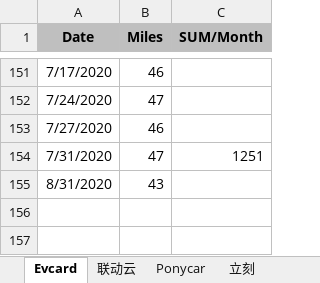
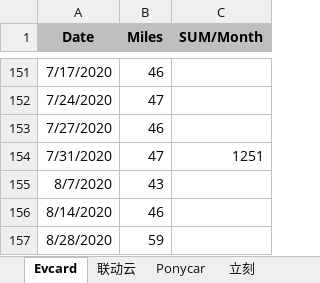
Before and after one commit to pure-study/misc, an Excel workbook: src/main/resources/Driving.xlsx, sheet Evcard, drawn as a sheet; only a part is shown, gaps mark what is left out; values as stored, in another font and other column widths than the file's, no borders; the diff names each change by its address in the sheet, - before the commit and + after, or states it on an @@ line.

Commit message:
tag

```diff
--- a/src/main/resources/Driving.xlsx (sheet Evcard)
+++ b/src/main/resources/Driving.xlsx (sheet Evcard)
-A155 (Date): 8/31/2020
+A155 (Date): 8/7/2020
+row 156: 8/14/2020 | 46
+row 157: 8/28/2020 | 59
```
Also changed, not shown: sheet SUM.
